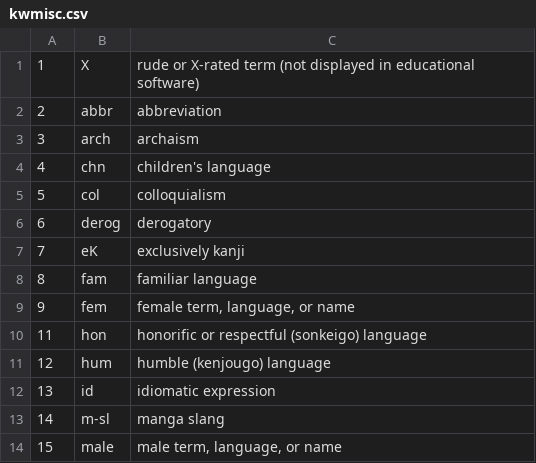
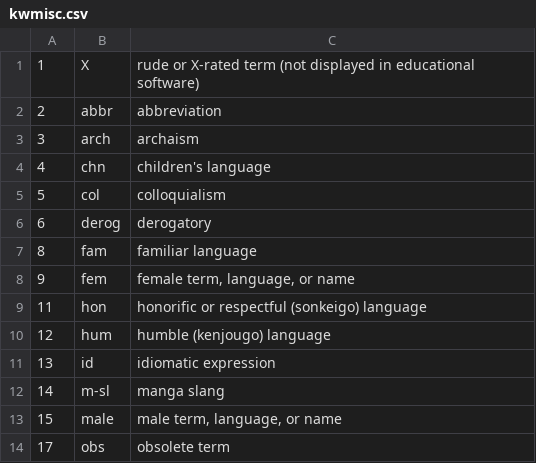
Before and after one commit to briankrznarich/jmdictdb, a CSV file: jmdictdb/data/kwmisc.csv, drawn as a sheet; only a part is shown; the shorter side is filled out with more unchanged rows.

```diff
--- a/jmdictdb/data/kwmisc.csv
+++ b/jmdictdb/data/kwmisc.csv
@@ -6,3 +6,2 @@
 6	derog	derogatory
-7	eK	exclusively kanji
 8	fam	familiar language
```
Also changed, not shown: jmdictdb/data/kwfld.csv, jmdictdb/data/kwrinf.csv, 4 other files.
